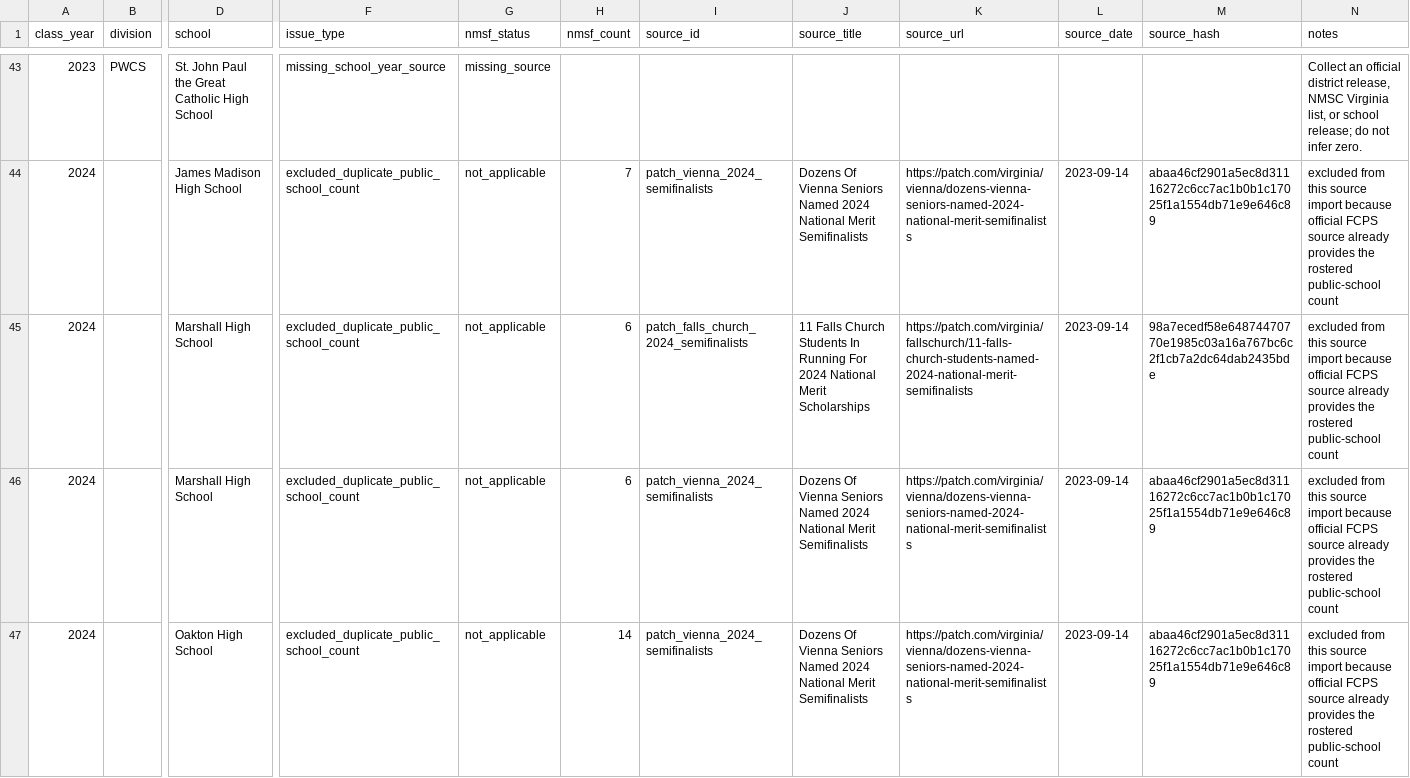
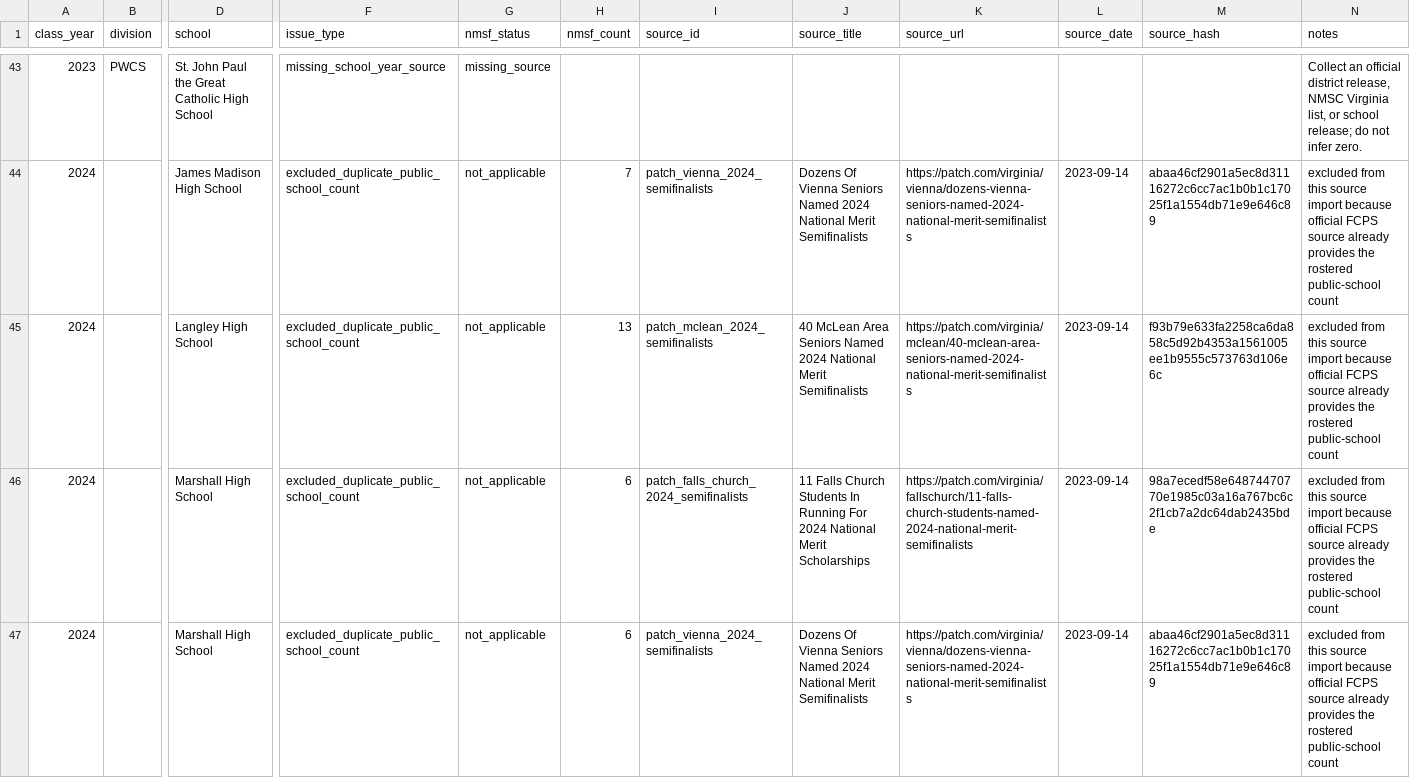
Before and after one commit to vanshkumar/tj-psat-analysis, a CSV file: reports/data_quality/manual_review_queue.csv, drawn as a sheet; only a part is shown, gaps mark what is left out; the shorter side is filled out with more unchanged rows; rows hold the shown columns only; the diff covers the shown part only; the diff names each change by its address in the sheet, - before the commit and + after, or states it on an @@ line.

```diff
--- a/reports/data_quality/manual_review_queue.csv
+++ b/reports/data_quality/manual_review_queue.csv
+row 45: 2024 |  | Langley High School | excluded_duplicate_public_school_count | not_applicable | 13 | patch_mclean_2024_semifinalists | 40 McLean Area Seniors Named 2024 National Merit Semifinalists | https://patch.com/virginia/mclean/40-mclean-area-seniors-named-2024-national-merit-semifinalists | 2023-09-14 | f93b79e633fa2258ca6da858c5d92b4353a1561005ee1b9555c573763d106e6c | excluded from this source import because official FCPS source already provides the rostered public-school count
```
Also changed, not shown: 4 added rows and 5 removed rows elsewhere in this file, data/interim/panel_nmsf.csv, data/processed/nmsf_observations.csv, 10 other files.
